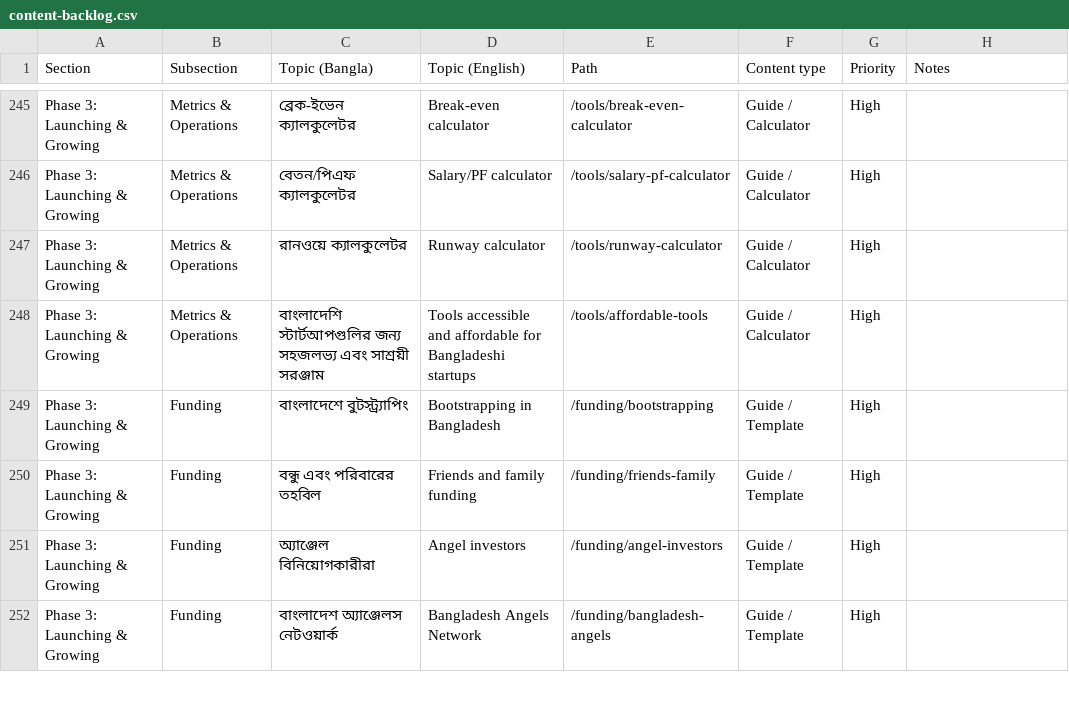
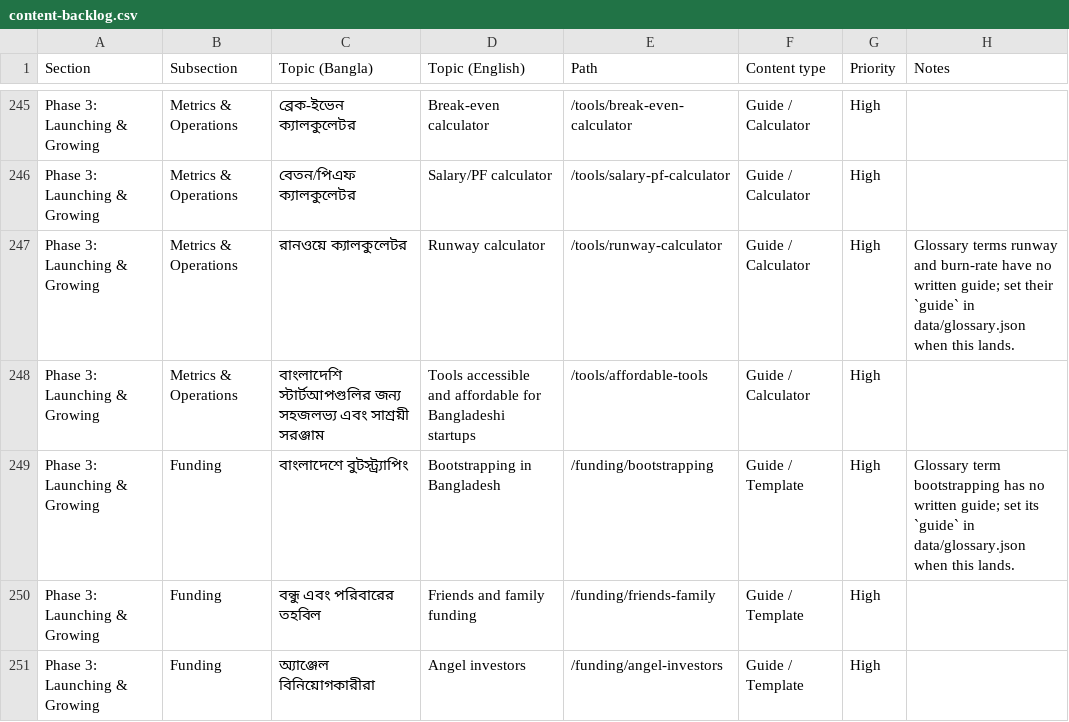
Before and after one commit to Deshi-Startup/deshistartup, a CSV file: plan/content-backlog.csv, drawn as a sheet; only a part is shown, gaps mark what is left out; the shorter side is filled out with more unchanged rows.

Commit message:
Rebuild the glossary as an A-Z lookup surface on one data source
The glossary was an essay in list clothing: seventy-six prose bullets under
seven thematic headings, no filter, no alphabet, no per-term anchor, and a
summary callout plus three paragraphs of story before the first word. A reader
arrives at that page having just heard one English term in a meeting, and had
to guess which theme owned it and then scroll.

Two glossaries also existed. data/glossary.json held twenty regulatory
definitions for the inline <Term> popovers; the page held seventy-six richer
ones in MDX. The same word could be defined twice, differently, and nothing
could see that the Bangla and English pages had drifted apart.

Now one file is the source. Every term carries a headword, a Bangla gloss, the
expansion, aliases, a theme, both locales of definition, worked example and
failure mode, the route of the guide that owns the concept, and see-also links.
The page, the popover and the #id a guide deep-links to all read it, so the two
editions cannot disagree by construction. Eighty-eight terms, fifty-six of them
now pointing at the exact written guide rather than a section hub.

The page is alphabetical, because lookup is the job and theme is a filter, not
a structure. The headword is the English term in both editions with the Bangla
gloss beneath, since English is the word that was heard. Aliases that sort
elsewhere get a cross-reference where a reader would look for them, so SAFE is
under S and TIN is under T. Terms sit on a dictionary's two-column grid: a
headword rail the eye runs down, and the meaning beside it. Everything is
server-rendered and the controls only hide rows, so browser find, Pagefind and
a reader without JavaScript still get the whole glossary.

Hash fragments did not survive page load anywhere on the site: the router
settles the scroll while hydrating, so a shared footnote link or a search result
dropped the reader at the top of a long page. Fixed in the shell, which the
glossary now depends on.

scripts/glossary-lint.mjs runs in prebuild and holds the schema, locale parity,
the rule that a promised full guide is written rather than a stub, and the term
ids apply-terms.mjs has already written into committed content.

```diff
--- a/plan/content-backlog.csv
+++ b/plan/content-backlog.csv
@@ -246,5 +246,5 @@ Phase 3: Launching & Growing,Metrics & Operations,ব্রেক-ইভেন
 Phase 3: Launching & Growing,Metrics & Operations,বেতন/পিএফ ক্যালকুলেটর,Salary/PF calculator,/tools/salary-pf-calculator,Guide / Calculator,High,
-Phase 3: Launching & Growing,Metrics & Operations,রানওয়ে ক্যালকুলেটর,Runway calculator,/tools/runway-calculator,Guide / Calculator,High,
+Phase 3: Launching & Growing,Metrics & Operations,রানওয়ে ক্যালকুলেটর,Runway calculator,/tools/runway-calculator,Guide / Calculator,High,"Glossary terms runway and burn-rate have no written guide; set their `guide` in data/glossary.json when this lands."
 Phase 3: Launching & Growing,Metrics & Operations,বাংলাদেশি স্টার্টআপগুলির জন্য সহজলভ্য এবং সাশ্রয়ী সরঞ্জাম,Tools accessible and affordable for Bangladeshi startups,/tools/affordable-tools,Guide / Calculator,High,
-Phase 3: Launching & Growing,Funding,বাংলাদেশে বুটস্ট্র্যাপিং,Bootstrapping in Bangladesh,/funding/bootstrapping,Guide / Template,High,
+Phase 3: Launching & Growing,Funding,বাংলাদেশে বুটস্ট্র্যাপিং,Bootstrapping in Bangladesh,/funding/bootstrapping,Guide / Template,High,"Glossary term bootstrapping has no written guide; set its `guide` in data/glossary.json when this lands."
 Phase 3: Launching & Growing,Funding,বন্ধু এবং পরিবারের তহবিল,Friends and family funding,/funding/friends-family,Guide / Template,High,
```
Also changed, not shown: 14 other files.
